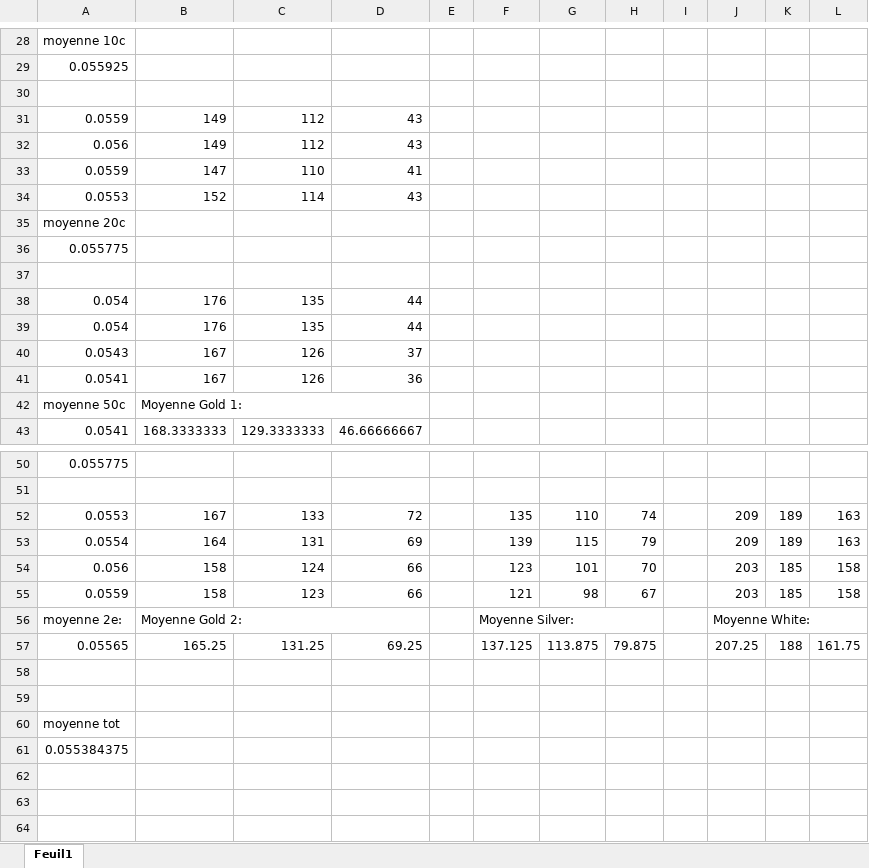
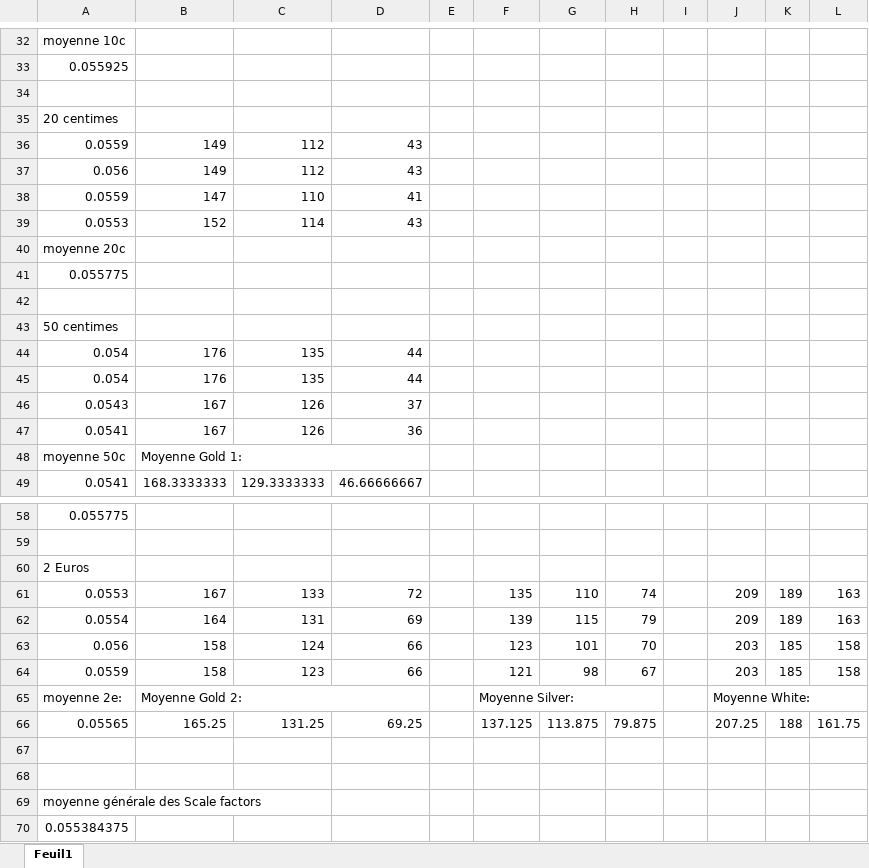
Before and after one commit to FlorianCousin/ProjetImage, an Excel workbook: Donnees .xlsx, sheet Feuil1, drawn as a sheet; only a part is shown, gaps mark what is left out; values as stored, in another font and other column widths than the file's, no cell formats; addresses are those after the commit; the diff covers the shown part only; the diff names each change by its address in the sheet, - before the commit and + after, or states it on an @@ line.

```diff
--- a/Donnees .xlsx (sheet Feuil1)
+++ b/Donnees .xlsx (sheet Feuil1)
+row 35: 20 centimes
+row 43: 50 centimes
+row 60: 2 Euros
-A69: moyenne tot
+A69: moyenne générale des Scale factors
```
Also changed, not shown: 7 added rows, 1 removed row, 3 edited cells and merged cells elsewhere in this sheet, cell formats, formulas that keep their value.
